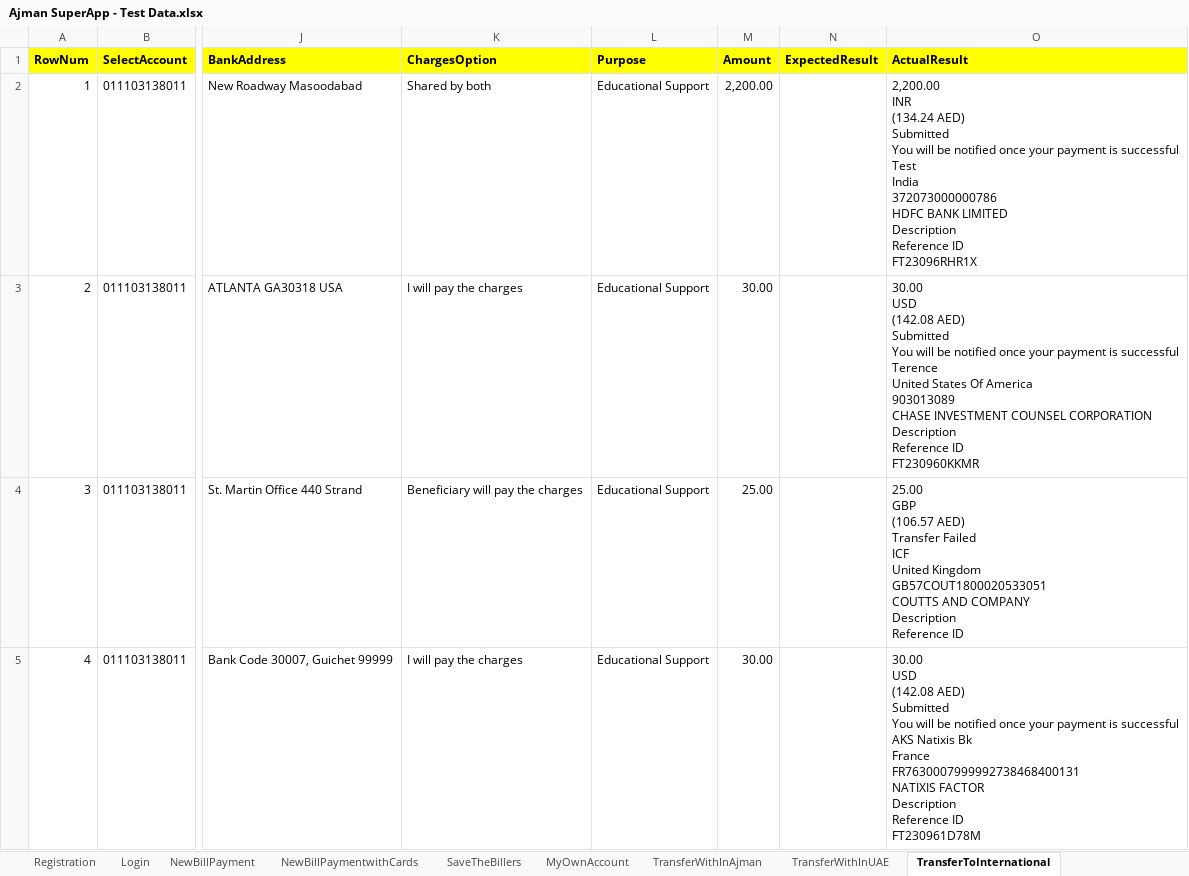
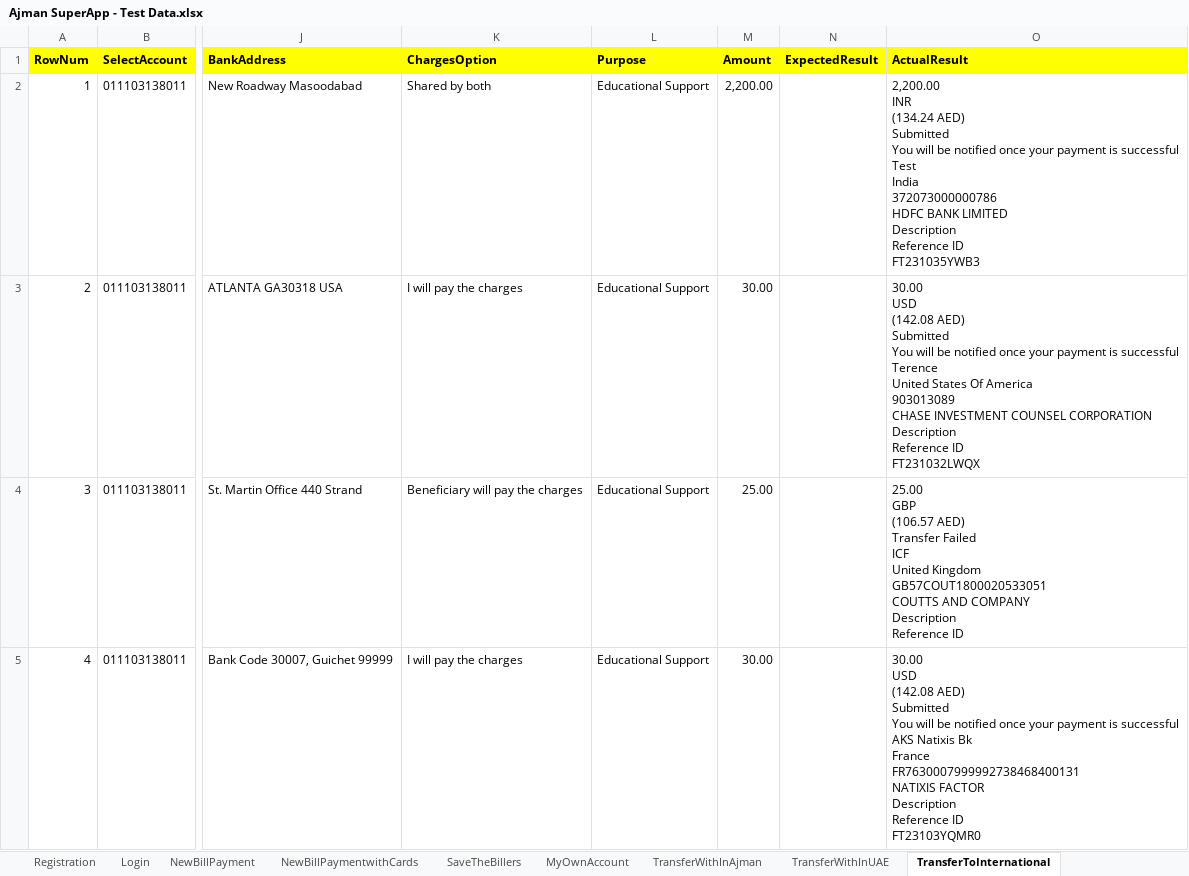
Before and after one commit to Abbu25/SuperApp-Ajman, an Excel workbook: Test Data/Ajman SuperApp - Test Data.xlsx, sheet TransferToInternational, drawn as a sheet; only a part is shown, gaps mark what is left out; values as stored, in another font and other column widths than the file's, no borders; ↵ is a line break in a cell; the diff names each change by its address in the sheet, - before the commit and + after, or states it on an @@ line.

```diff
--- a/Test Data/Ajman SuperApp - Test Data.xlsx (sheet TransferToInternational)
+++ b/Test Data/Ajman SuperApp - Test Data.xlsx (sheet TransferToInternational)
-O2 (ActualResult): …Reference ID ↵ FT23096RHR1X
+O2 (ActualResult): …Reference ID ↵ FT231035YWB3
-O3 (ActualResult): …Reference ID ↵ FT230960KKMR
+O3 (ActualResult): …Reference ID ↵ FT231032LWQX
-O5 (ActualResult): …Reference ID ↵ FT230961D78M
+O5 (ActualResult): …Reference ID ↵ FT23103YQMR0
```
Also changed, not shown: sheet NewBillPayment, sheet TransfertoCharityOrganization, sheet SaveTheBillers, sheet MyOwnAccount, sheet TransferWithInUAE, sheet TransferWithInAjman, 1 more sheet, 5 other files.
